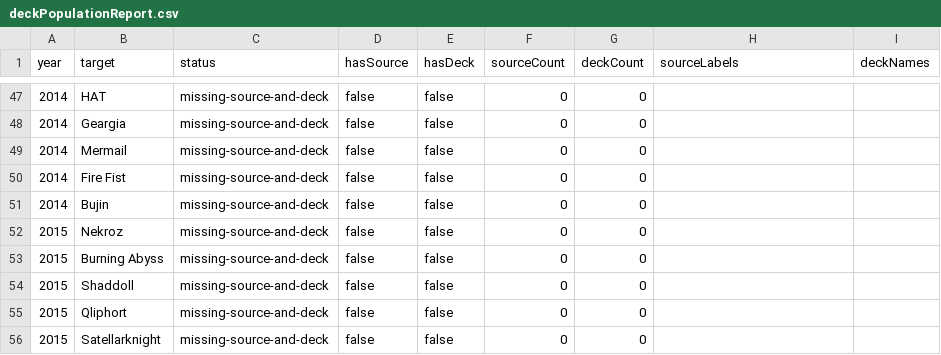
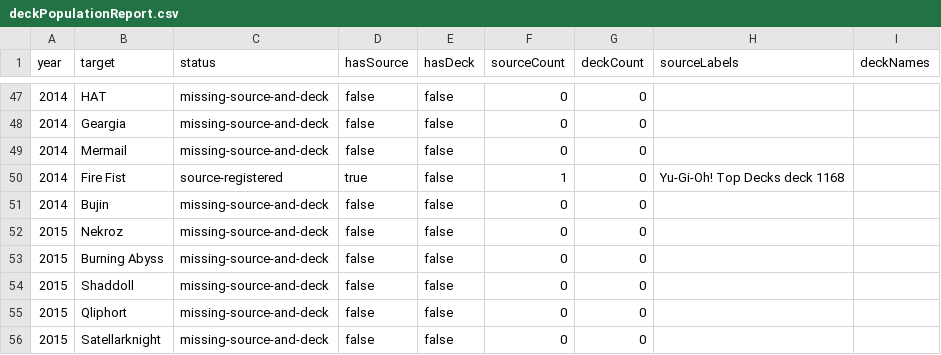
Before and after one commit to Idontyoudont/yugiohmetadecks, a CSV file: data/deckPopulationReport.csv, drawn as a sheet; only a part is shown, gaps mark what is left out.

Commit message:
Register Yu-Gi-Oh Top Decks parser test source

```diff
--- a/data/deckPopulationReport.csv
+++ b/data/deckPopulationReport.csv
@@ -49,3 +49,3 @@ year,target,status,hasSource,hasDeck,sourceCount,deckCount,sourceLabels,deckName
 2014,Mermail,missing-source-and-deck,false,false,0,0,,
-2014,Fire Fist,missing-source-and-deck,false,false,0,0,,
+2014,Fire Fist,source-registered,true,false,1,0,Yu-Gi-Oh! Top Decks deck 1168,
 2014,Bujin,missing-source-and-deck,false,false,0,0,,
```
Also changed, not shown: data/deckResearchQueue.csv, 10 other files.
